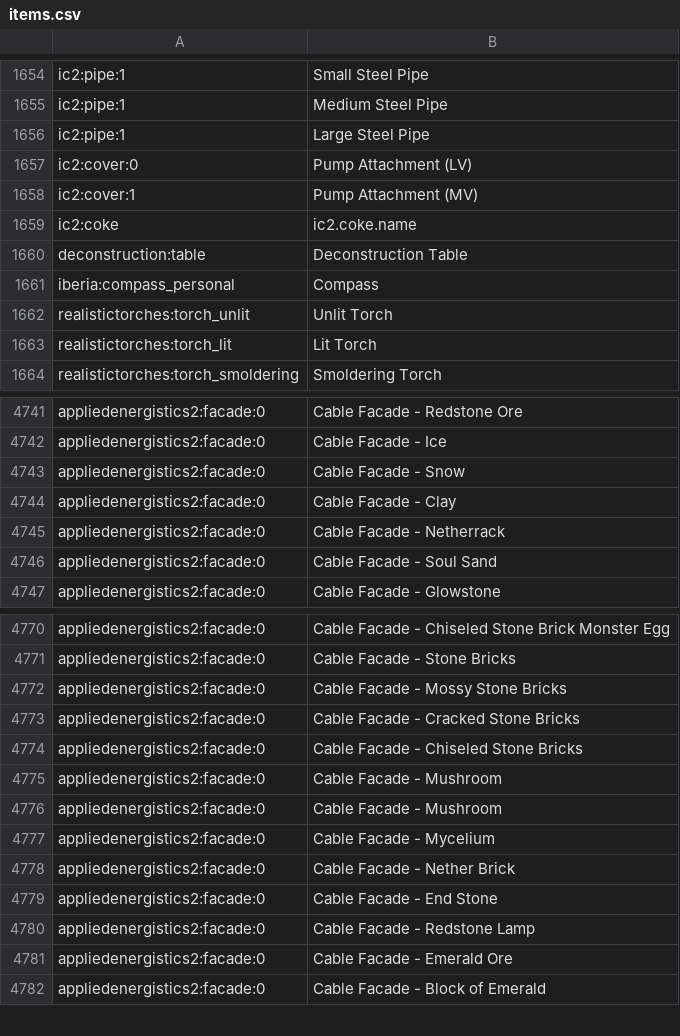
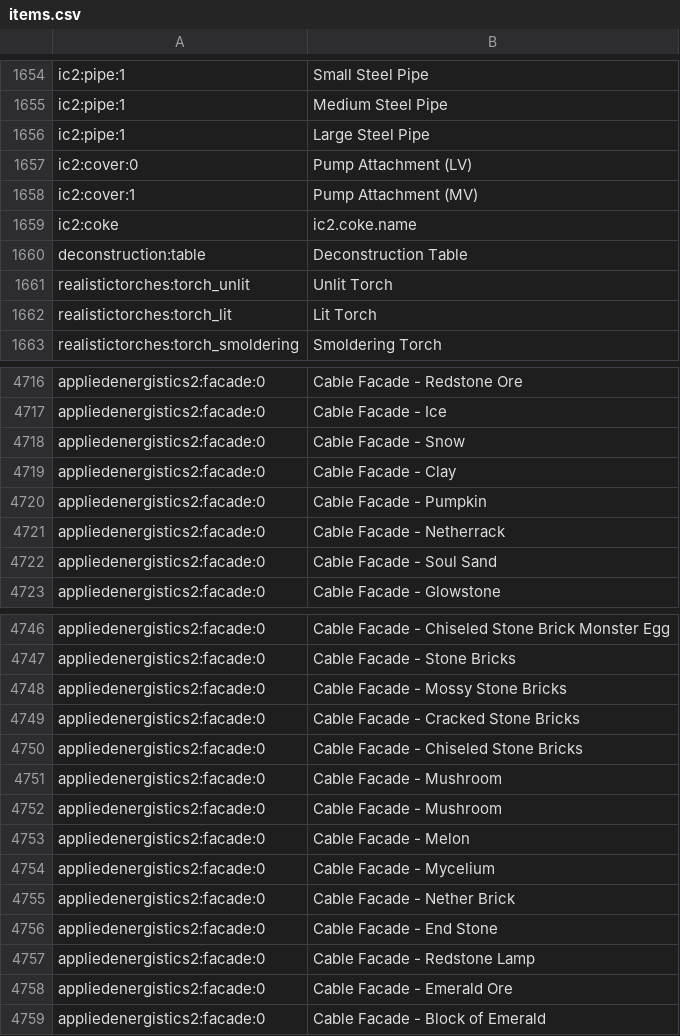
Before and after one commit to m20a24x/mc, a CSV file: config/AppliedEnergistics2/items.csv, drawn as a sheet; only a part is shown, gaps mark what is left out; removed rows and columns are numbered as before the commit, all else as after; the diff covers the shown part only; the diff names each change by its address in the sheet, - before the commit and + after, or states it on an @@ line.

Commit message:
remove iberia, bloodmon, brutalzsiege, icemountains, sleepoverh, add tektopia

```diff
--- a/config/AppliedEnergistics2/items.csv
+++ b/config/AppliedEnergistics2/items.csv
-row 1661: iberia:compass_personal | Compass
+row 4720: appliedenergistics2:facade:0 | Cable Facade - Pumpkin
+row 4753: appliedenergistics2:facade:0 | Cable Facade - Melon
```
Also changed, not shown: 24 removed rows and 58 moved rows elsewhere in this file, 22 other files.
